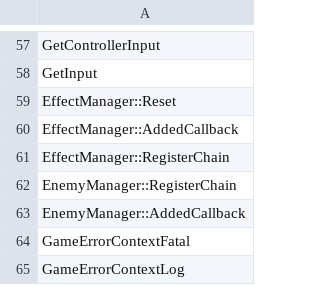
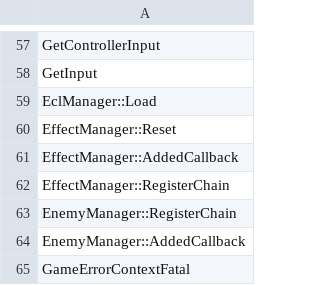
Before and after one commit to izy1sky/th06, a CSV file: config/implemented.csv, drawn as a sheet; only a part is shown, gaps mark what is left out; the shorter side is filled out with more unchanged rows.

Commit message:
Implement EclManager::Load

```diff
--- a/config/implemented.csv
+++ b/config/implemented.csv
@@ -58,2 +58,3 @@ GetControllerInput
 GetInput
+EclManager::Load
 EffectManager::Reset
```
Also changed, not shown: config/stubbed.csv, 3 other files.
